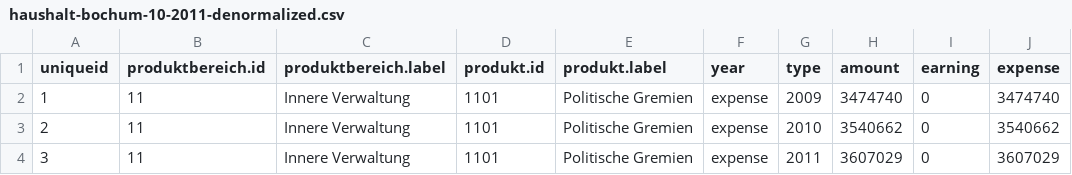
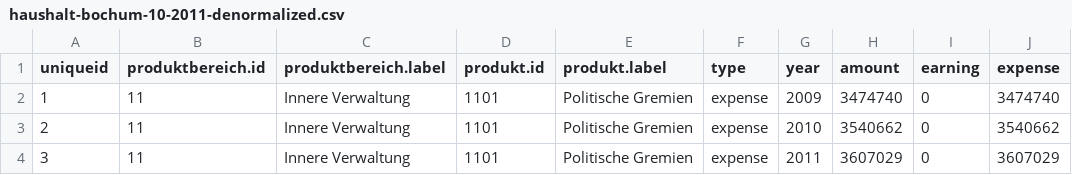
Before and after one commit to the-infinity/Offenes-Bochum, a CSV file: haushalt-bochum-10-2011-denormalized.csv, drawn as a sheet; only a part is shown.

```diff
--- a/haushalt-bochum-10-2011-denormalized.csv
+++ b/haushalt-bochum-10-2011-denormalized.csv
@@ -1,2 +1,2 @@
-uniqueid,produktbereich.id,produktbereich.label,produkt.id,produkt.label,year,type,amount,earning,expense
+uniqueid,produktbereich.id,produktbereich.label,produkt.id,produkt.label,type,year,amount,earning,expense
 1,11,"Innere Verwaltung",1101,"Politische Gremien","expense",2009,3474740,0,3474740
```
Also changed, not shown: 1 other file.
